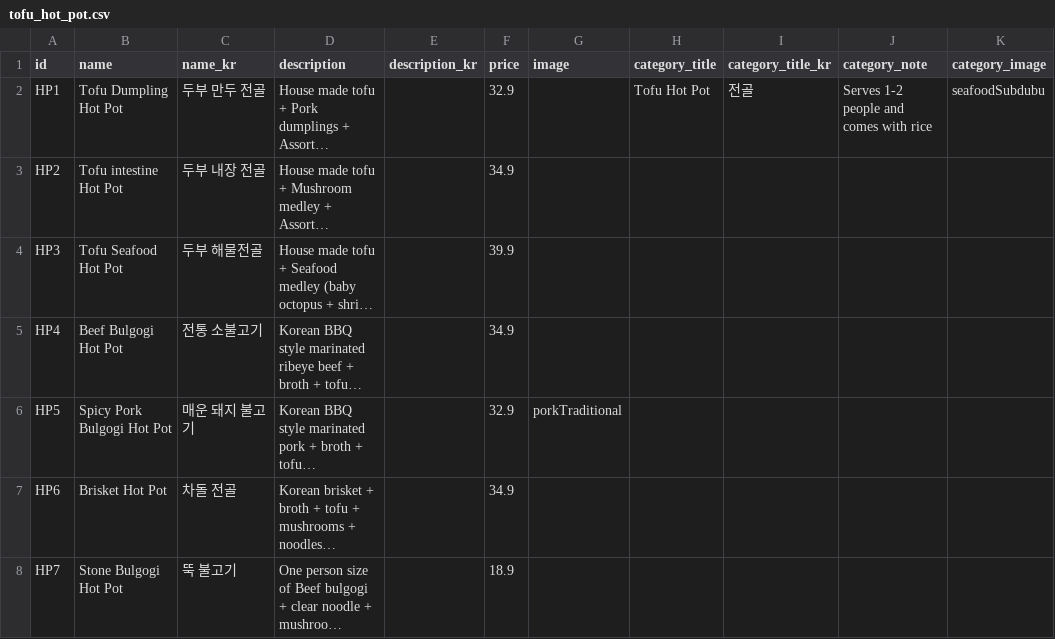
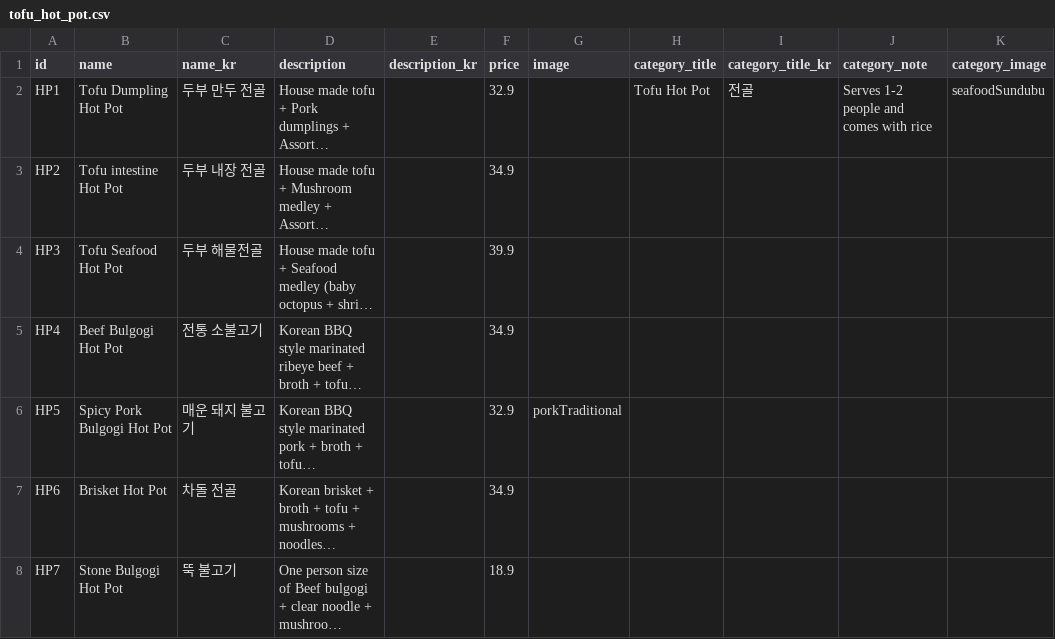
Before and after one commit to Laurasgold/homepage, a CSV file: src/data/tofu_hot_pot.csv, drawn as a sheet; long unchanged cells end in …; the diff names each change by its address in the sheet, - before the commit and + after, or states it on an @@ line.

Commit message:
Fix images

```diff
--- a/src/data/tofu_hot_pot.csv
+++ b/src/data/tofu_hot_pot.csv
-K2 (category_image): seafoodSubdubu
+K2 (category_image): seafoodSundubu
```
Also changed, not shown: 2 other files.
